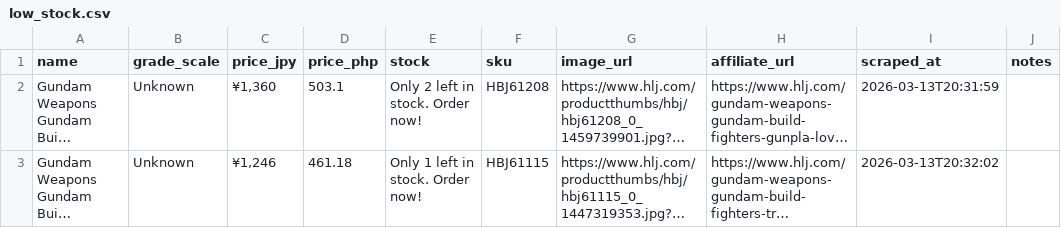
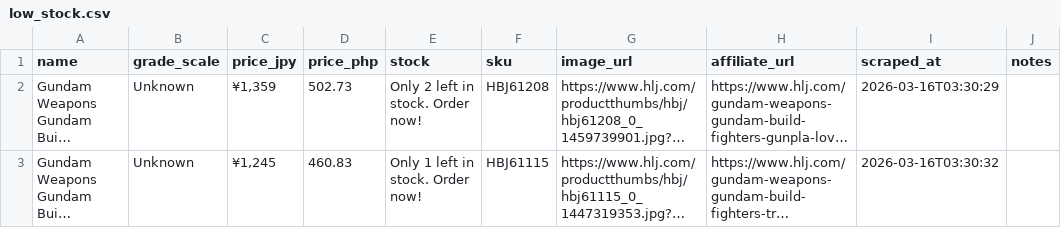
Before and after one commit to am-torr/gunpla_project_01, a CSV file: scripts/hlj-lowstock/low_stock.csv, drawn as a sheet; long unchanged cells end in …; the diff names each change by its address in the sheet, - before the commit and + after, or states it on an @@ line.

Commit message:
test stock - 3-4 stocks

```diff
--- a/scripts/hlj-lowstock/low_stock.csv
+++ b/scripts/hlj-lowstock/low_stock.csv
-C2 (price_jpy): ¥1,360
+C2 (price_jpy): ¥1,359
-D2 (price_php): 503.1
+D2 (price_php): 502.73
-I2 (scraped_at): 2026-03-13T20:31:59
+I2 (scraped_at): 2026-03-16T03:30:29
-C3 (price_jpy): ¥1,246
+C3 (price_jpy): ¥1,245
-D3 (price_php): 461.18
+D3 (price_php): 460.83
-I3 (scraped_at): 2026-03-13T20:32:02
+I3 (scraped_at): 2026-03-16T03:30:32
```
Also changed, not shown: 3 other files.
